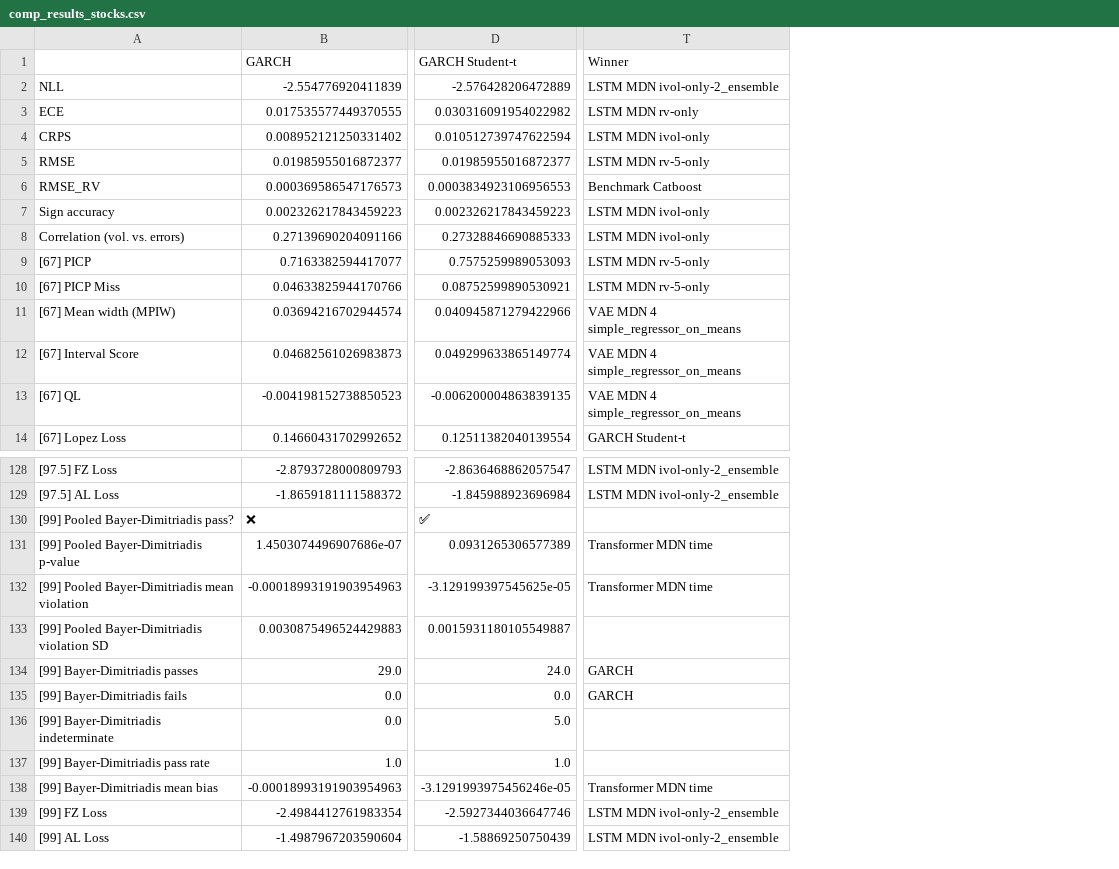
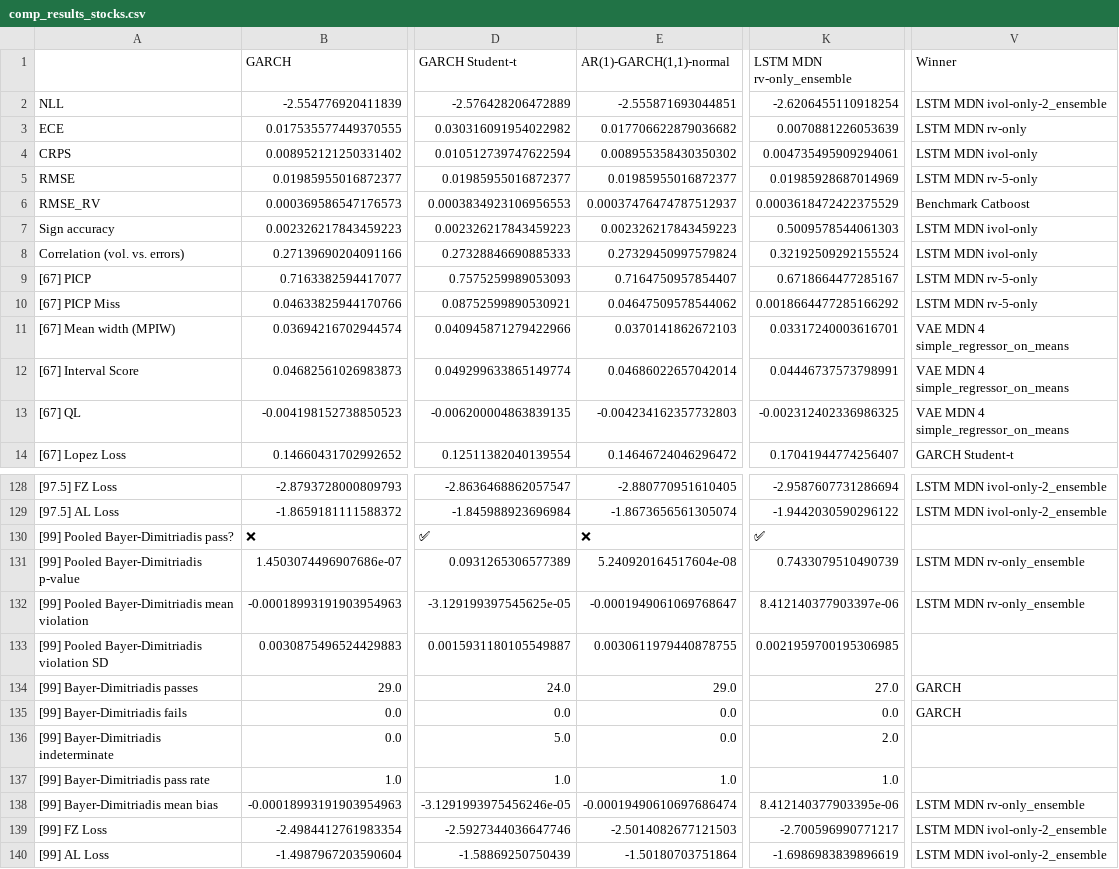
Before and after one commit to tjespe/master, a CSV file: Code/results/comp_results_stocks.csv, drawn as a sheet; only a part is shown, gaps mark what is left out; addresses are those after the commit; the diff names each change by its address in the sheet, - before the commit and + after, or states it on an @@ line.

Commit message:
Test rv-only-ensemble

```diff
--- a/Code/results/comp_results_stocks.csv
+++ b/Code/results/comp_results_stocks.csv
+column E (AR(1)-GARCH(1,1)-normal), rows 2-14: -2.555871693044851 | 0.017706622879036682 | 0.008955358430350302 | 0.01985955016872377 | 0.00037476474787512937 | 0.002326217843459223 | 0.27329450997579824 | 0.7164750957854407 | 0.04647509578544062 | 0.0370141862672103 | 0.04686022657042014 | -0.004234162357732803 | 0.14646724046296472; rows 128-140: -2.880770951610405 | -1.8673656561305074 | ❌ | 5.240920164517604e-08 | -0.0001949061069768647 | 0.0030611979440878755 | 29.0 | 0.0 | 0.0 | 1.0 | -0.00019490610697686474 | -2.5014082677121503 | -1.50180703751864
+column K (LSTM MDN rv-only_ensemble), rows 2-14: -2.6206455110918254 | 0.0070881226053639 | 0.004735495909294061 | 0.01985928687014969 | 0.0003618472422375529 | 0.5009578544061303 | 0.32192509292155524 | 0.6718664477285167 | 0.0018664477285166292 | 0.03317240003616701 | 0.04446737573798991 | -0.002312402336986325 | 0.17041944774256407; rows 128-140: -2.9587607731286694 | -1.9442030590296122 | ✅ | 0.7433079510490739 | 8.412140377903397e-06 | 0.0021959700195306985 | 27.0 | 0.0 | 2.0 | 1.0 | 8.412140377903395e-06 | -2.700596990771217 | -1.6986983839896619
-V131:V132 (Winner): Transformer MDN time
+V131:V132 (Winner): LSTM MDN rv-only_ensemble
-V138 (Winner): Transformer MDN time
+V138 (Winner): LSTM MDN rv-only_ensemble
```
Also changed, not shown: Code/results/comp_ranking_stocks.csv, 12 other files.
